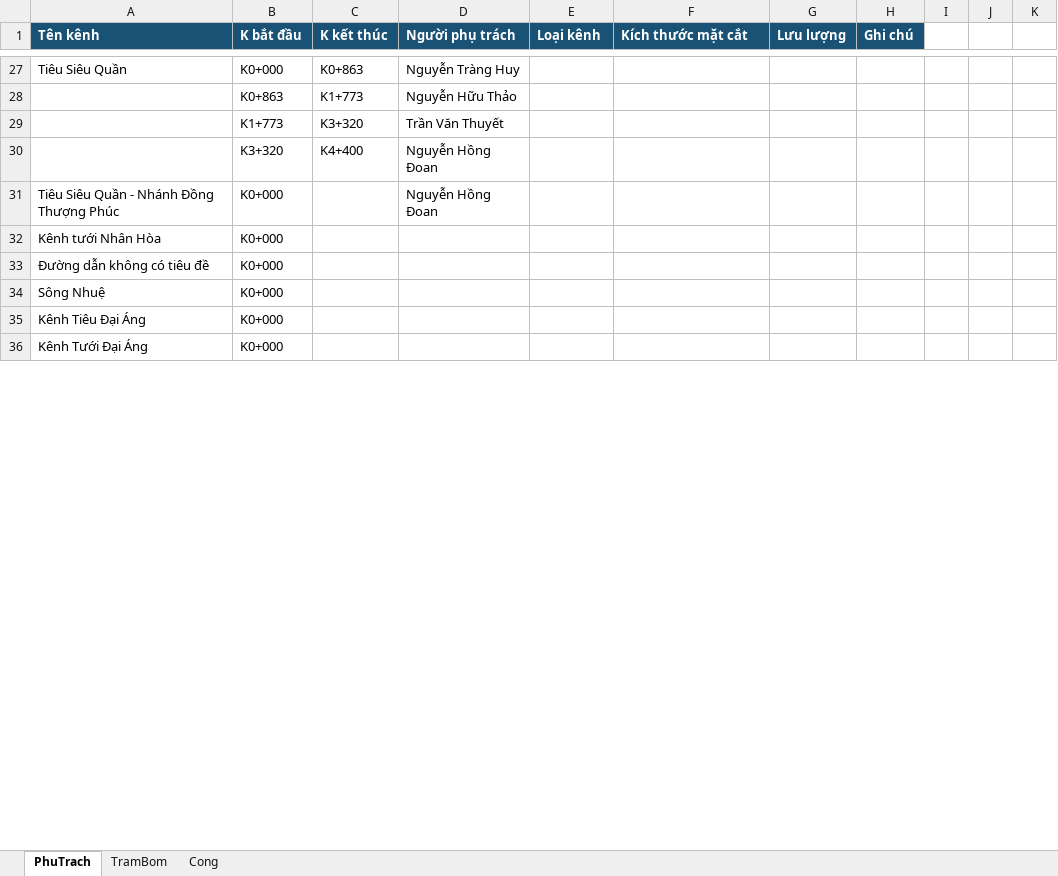
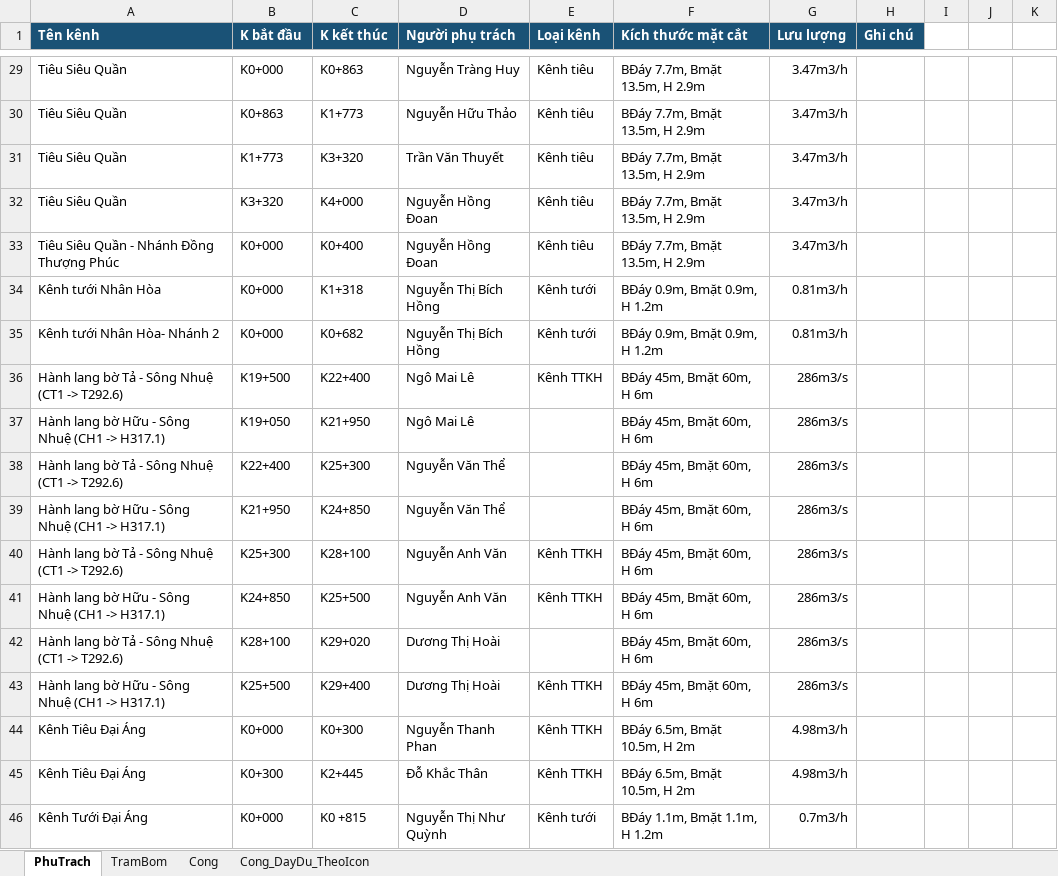
Before and after one commit to kimbim333/bando8, an Excel workbook: nguoi-phu-trach.xlsx, sheet PhuTrach, drawn as a sheet; only a part is shown, gaps mark what is left out; values as stored, in another font and other column widths than the file's, no borders; conditional formats not drawn; removed rows and columns are numbered as before the commit, all else as after; the diff covers the shown part only; the diff names each change by its address in the sheet, - before the commit and + after, or states it on an @@ line.

```diff
--- a/nguoi-phu-trach.xlsx (sheet PhuTrach)
+++ b/nguoi-phu-trach.xlsx (sheet PhuTrach)
+sheet tab: Cong_DayDu_TheoIcon
-E29 (Loại kênh): (empty)
+E29 (Loại kênh): Kênh tiêu
-F29 (Kích thước mặt cắt): (empty)
+F29 (Kích thước mặt cắt): BĐáy 7.7m, Bmặt 13.5m, H 2.9m
-G29 (Lưu lượng): (empty)
+G29 (Lưu lượng): 3.47m3/h
-row 28:  | K0+863 | K1+773 | Nguyễn Hữu Thảo
-row 29:  | K1+773 | K3+320 | Trần Văn Thuyết
-row 30:  | K3+320 | K4+400 | Nguyễn Hồng Đoan
+row 30: Tiêu Siêu Quần | K0+863 | K1+773 | Nguyễn Hữu Thảo | Kênh tiêu | BĐáy 7.7m, Bmặt 13.5m, H 2.9m | 3.47m3/h
+row 31: Tiêu Siêu Quần | K1+773 | K3+320 | Trần Văn Thuyết | Kênh tiêu | BĐáy 7.7m, Bmặt 13.5m, H 2.9m | 3.47m3/h
+row 32: Tiêu Siêu Quần | K3+320 | K4+000 | Nguyễn Hồng Đoan | Kênh tiêu | BĐáy 7.7m, Bmặt 13.5m, H 2.9m | 3.47m3/h
-C33 (K kết thúc): (empty)
+C33 (K kết thúc): K0+400
-E33 (Loại kênh): (empty)
+E33 (Loại kênh): Kênh tiêu
-F33 (Kích thước mặt cắt): (empty)
+F33 (Kích thước mặt cắt): BĐáy 7.7m, Bmặt 13.5m, H 2.9m
-G33 (Lưu lượng): (empty)
+G33 (Lưu lượng): 3.47m3/h
-row 32: Kênh tưới Nhân Hòa | K0+000
-row 33: Đường dẫn không có tiêu đề | K0+000
-row 34: Sông Nhuệ | K0+000
-row 35: Kênh Tiêu Đại Áng | K0+000
-row 36: Kênh Tưới Đại Áng | K0+000
+row 34: Kênh tưới Nhân Hòa | K0+000 | K1+318 | Nguyễn Thị Bích Hồng | Kênh tưới | BĐáy 0.9m, Bmặt 0.9m, H 1.2m | 0.81m3/h
+row 35: Kênh tưới Nhân Hòa- Nhánh 2 | K0+000 | K0+682 | Nguyễn Thị Bích Hồng | Kênh tưới | BĐáy 0.9m, Bmặt 0.9m, H 1.2m | 0.81m3/h
+row 36: Hành lang bờ Tả - Sông Nhuệ (CT1 -> T292.6) | K19+500 | K22+400 | Ngô Mai Lê | Kênh TTKH | BĐáy 45m, Bmặt 60m, H 6m | 286m3/s
+row 37: Hành lang bờ Hữu - Sông Nhuệ (CH1 -> H317.1) | K19+050 | K21+950 | Ngô Mai Lê |  | BĐáy 45m, Bmặt 60m, H 6m | 286m3/s
+row 38: Hành lang bờ Tả - Sông Nhuệ (CT1 -> T292.6) | K22+400 | K25+300 | Nguyễn Văn Thể |  | BĐáy 45m, Bmặt 60m, H 6m | 286m3/s
+row 39: Hành lang bờ Hữu - Sông Nhuệ (CH1 -> H317.1) | K21+950 | K24+850 | Nguyễn Văn Thể |  | BĐáy 45m, Bmặt 60m, H 6m | 286m3/s
+row 40: Hành lang bờ Tả - Sông Nhuệ (CT1 -> T292.6) | K25+300 | K28+100 | Nguyễn Anh Văn | Kênh TTKH | BĐáy 45m, Bmặt 60m, H 6m | 286m3/s
+row 41: Hành lang bờ Hữu - Sông Nhuệ (CH1 -> H317.1) | K24+850 | K25+500 | Nguyễn Anh Văn | Kênh TTKH | BĐáy 45m, Bmặt 60m, H 6m | 286m3/s
+row 42: Hành lang bờ Tả - Sông Nhuệ (CT1 -> T292.6) | K28+100 | K29+020 | Dương Thị Hoài |  | BĐáy 45m, Bmặt 60m, H 6m | 286m3/s
+row 43: Hành lang bờ Hữu - Sông Nhuệ (CH1 -> H317.1) | K25+500 | K29+400 | Dương Thị Hoài | Kênh TTKH | BĐáy 45m, Bmặt 60m, H 6m | 286m3/s
+row 44: Kênh Tiêu Đại Áng | K0+000 | K0+300 | Nguyễn Thanh Phan | Kênh TTKH | BĐáy 6.5m, Bmặt 10.5m, H 2m | 4.98m3/h
+row 45: Kênh Tiêu Đại Áng | K0+300 | K2+445 | Đỗ Khắc Thân | Kênh TTKH | BĐáy 6.5m, Bmặt 10.5m, H 2m | 4.98m3/h
+row 46: Kênh Tưới Đại Áng | K0+000 | K0 +815 | Nguyễn Thị Như Quỳnh | Kênh tưới | BĐáy 1.1m, Bmặt 1.1m, H 1.2m | 0.7m3/h
```
Also changed, not shown: 23 added rows, 10 removed rows and 107 edited cells elsewhere in this sheet, sheet Cong, sheet TramBom, 1 other file.
